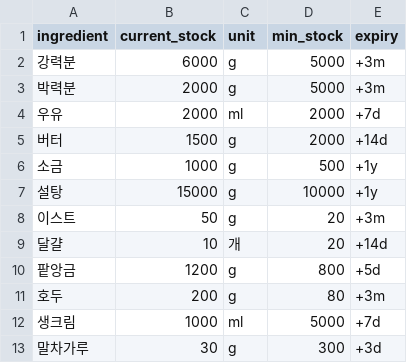
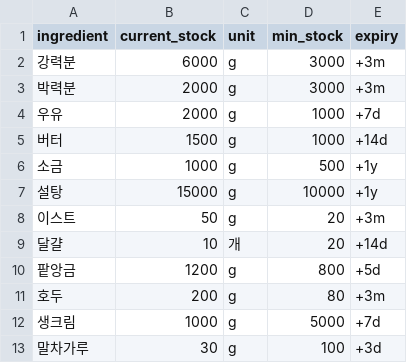
Before and after one commit to dragon-lim/BreadOven_AI_Agent, a CSV file: data/inventory.csv, drawn as a sheet.

Commit message:
feat: LangChain agent with next-day order calculation based on min stock

```diff
--- a/data/inventory.csv
+++ b/data/inventory.csv
@@ -1,6 +1,6 @@
 ingredient,current_stock,unit,min_stock,expiry
-강력분,6000,g,5000,+3m
-박력분,2000,g,5000,+3m
-우유,2000,ml,2000,+7d
-버터,1500,g,2000,+14d
+강력분,6000,g,3000,+3m
+박력분,2000,g,3000,+3m
+우유,2000,g,1000,+7d
+버터,1500,g,1000,+14d
 소금,1000,g,500,+1y
@@ -11,3 +11,3 @@ ingredient,current_stock,unit,min_stock,expiry
 호두,200,g,80,+3m
-생크림,1000,ml,5000,+7d
-말차가루,30,g,300,+3d
+생크림,1000,g,5000,+7d
+말차가루,30,g,100,+3d
```
Also changed, not shown: data/order_units.csv, 1 other file.
